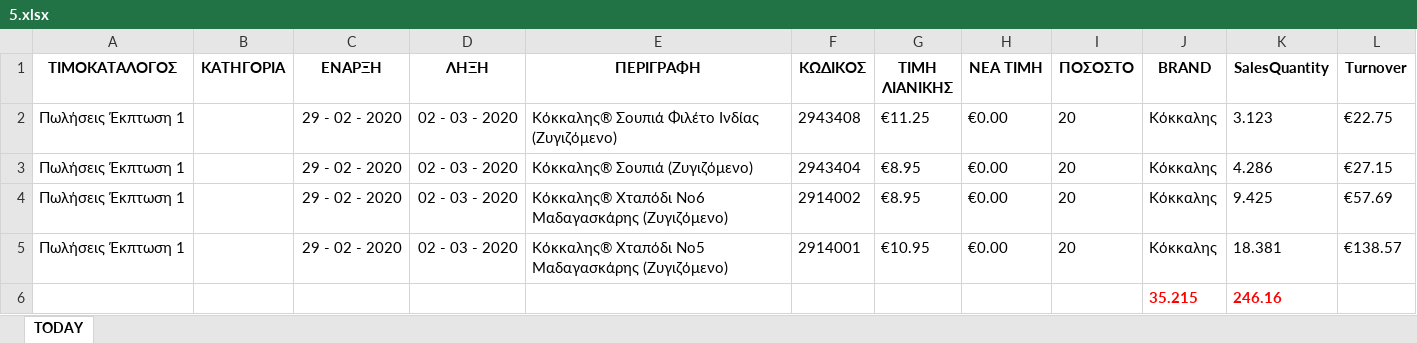
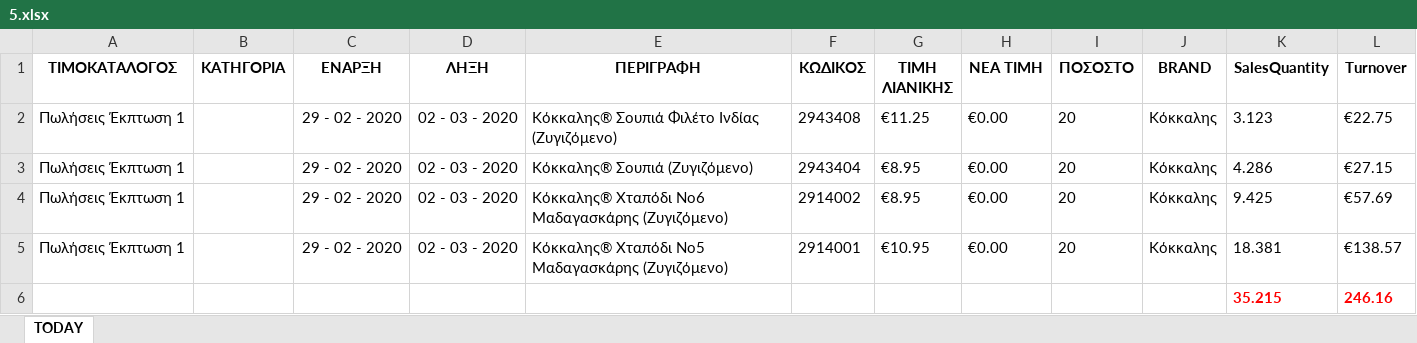
Before and after one commit to gitter-badger/Elounda_Market, an Excel workbook: ΠΟΡΕΙΑ_ΤΙΜΟΚΑΤΑΛΟΓΟΥ_ΠΩΛΗΣΕΩΝ/excel/5.xlsx, sheet TODAY, drawn as a sheet; values as stored, in another font and other column widths than the file's, no borders; conditional formats not drawn; removed rows and columns are numbered as before the commit, all else as after; the diff names each change by its address in the sheet, - before the commit and + after, or states it on an @@ line.

```diff
--- a/ΠΟΡΕΙΑ_ΤΙΜΟΚΑΤΑΛΟΓΟΥ_ΠΩΛΗΣΕΩΝ/excel/5.xlsx (sheet TODAY)
+++ b/ΠΟΡΕΙΑ_ΤΙΜΟΚΑΤΑΛΟΓΟΥ_ΠΩΛΗΣΕΩΝ/excel/5.xlsx (sheet TODAY)
-row 6:  |  |  |  |  |  |  |  |  | 35.215 | 246.16
+row 6:  |  |  |  |  |  |  |  |  |  | 35.215 | 246.16
```
Also changed, not shown: ΠΟΡΕΙΑ_ΤΙΜΟΚΑΤΑΛΟΓΟΥ_ΠΩΛΗΣΕΩΝ/excel/11.xlsx, ΠΟΡΕΙΑ_ΤΙΜΟΚΑΤΑΛΟΓΟΥ_ΠΩΛΗΣΕΩΝ/excel/13.xlsx, 33 other files.
